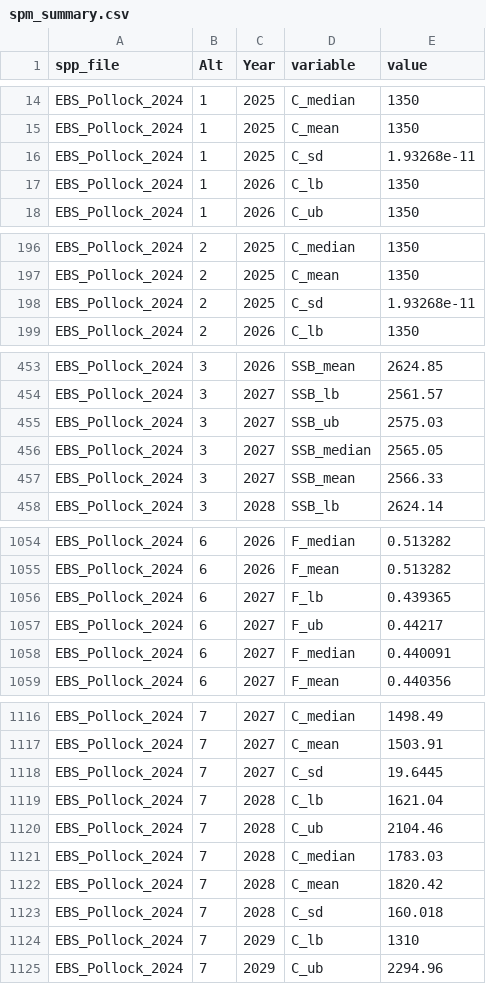
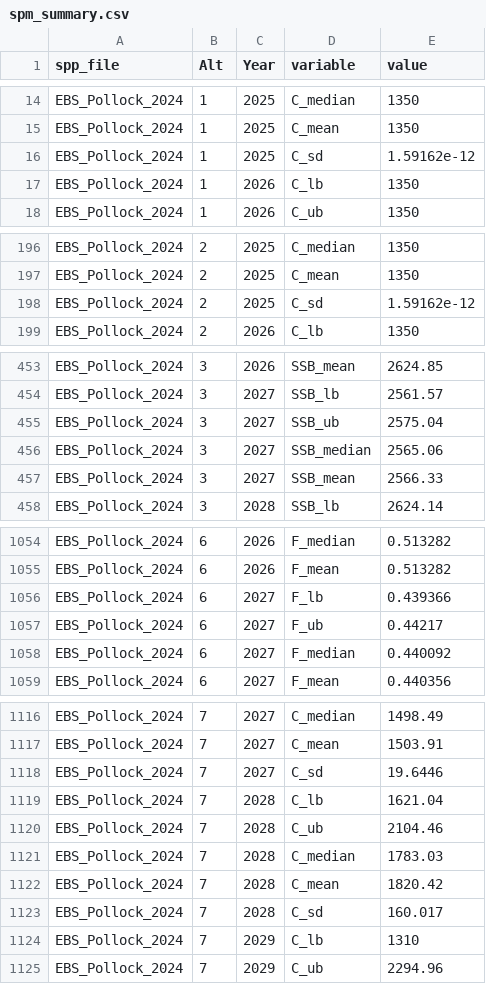
Before and after one commit to noaa-afsc/EBS_pollock, a CSV file: runs/lastyr/proj/spm_summary.csv, drawn as a sheet; only a part is shown, gaps mark what is left out; the diff covers the shown part only.

```diff
--- a/runs/lastyr/proj/spm_summary.csv
+++ b/runs/lastyr/proj/spm_summary.csv
@@ -15,3 +15,3 @@ EBS_Pollock_2024,1,2025,C_median,1350
 EBS_Pollock_2024,1,2025,C_mean,1350
-EBS_Pollock_2024,1,2025,C_sd,1.93268e-11
+EBS_Pollock_2024,1,2025,C_sd,1.59162e-12
 EBS_Pollock_2024,1,2026,C_lb,1350
@@ -197,3 +197,3 @@ EBS_Pollock_2024,2,2025,C_median,1350
 EBS_Pollock_2024,2,2025,C_mean,1350
-EBS_Pollock_2024,2,2025,C_sd,1.93268e-11
+EBS_Pollock_2024,2,2025,C_sd,1.59162e-12
 EBS_Pollock_2024,2,2026,C_lb,1350
@@ -454,4 +454,4 @@ EBS_Pollock_2024,3,2026,SSB_mean,2624.85
 EBS_Pollock_2024,3,2027,SSB_lb,2561.57
-EBS_Pollock_2024,3,2027,SSB_ub,2575.03
-EBS_Pollock_2024,3,2027,SSB_median,2565.05
+EBS_Pollock_2024,3,2027,SSB_ub,2575.04
+EBS_Pollock_2024,3,2027,SSB_median,2565.06
 EBS_Pollock_2024,3,2027,SSB_mean,2566.33
@@ -1055,5 +1055,5 @@ EBS_Pollock_2024,6,2026,F_median,0.513282
 EBS_Pollock_2024,6,2026,F_mean,0.513282
-EBS_Pollock_2024,6,2027,F_lb,0.439365
+EBS_Pollock_2024,6,2027,F_lb,0.439366
 EBS_Pollock_2024,6,2027,F_ub,0.44217
-EBS_Pollock_2024,6,2027,F_median,0.440091
+EBS_Pollock_2024,6,2027,F_median,0.440092
 EBS_Pollock_2024,6,2027,F_mean,0.440356
@@ -1117,3 +1117,3 @@ EBS_Pollock_2024,7,2027,C_median,1498.49
 EBS_Pollock_2024,7,2027,C_mean,1503.91
-EBS_Pollock_2024,7,2027,C_sd,19.6445
+EBS_Pollock_2024,7,2027,C_sd,19.6446
 EBS_Pollock_2024,7,2028,C_lb,1621.04
@@ -1122,3 +1122,3 @@ EBS_Pollock_2024,7,2028,C_median,1783.03
 EBS_Pollock_2024,7,2028,C_mean,1820.42
-EBS_Pollock_2024,7,2028,C_sd,160.018
+EBS_Pollock_2024,7,2028,C_sd,160.017
 EBS_Pollock_2024,7,2029,C_lb,1310
```
Also changed, not shown: 14 edited cells elsewhere in this file, runs/lastyr/proj_df.csv, 3 other files.
